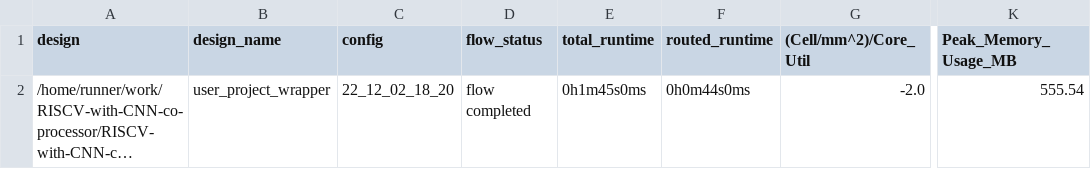
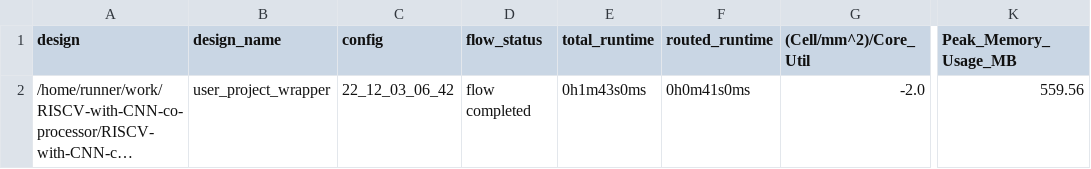
Before and after one commit to AsmaMohsin1507/RISCV-with-CNN-co-processor, a CSV file: signoff/user_project_wrapper/metrics.csv, drawn as a sheet; only a part is shown, gaps mark what is left out; long unchanged cells end in …; the diff names each change by its address in the sheet, - before the commit and + after, or states it on an @@ line.

```diff
--- a/signoff/user_project_wrapper/metrics.csv
+++ b/signoff/user_project_wrapper/metrics.csv
-C2 (config): 22_12_02_18_20
+C2 (config): 22_12_03_06_42
-E2 (total_runtime): 0h1m45s0ms
+E2 (total_runtime): 0h1m43s0ms
-F2 (routed_runtime): 0h0m44s0ms
+F2 (routed_runtime): 0h0m41s0ms
-K2 (Peak_Memory_Usage_MB): 555.54
+K2 (Peak_Memory_Usage_MB): 559.56
```
Also changed, not shown: signoff/tiny_user_project/metrics.csv, 13 other files.
